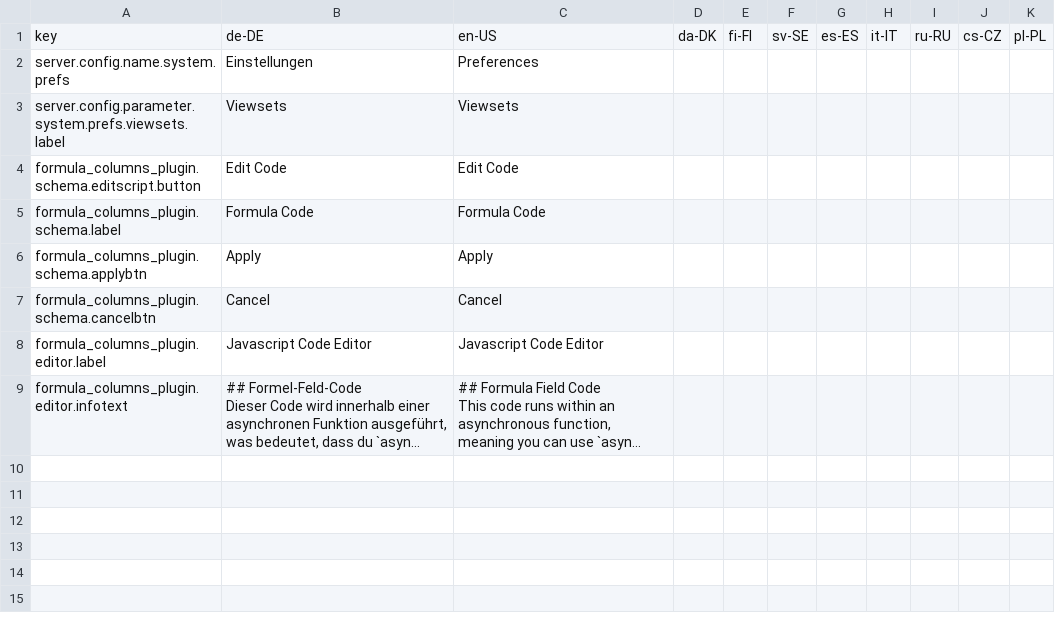
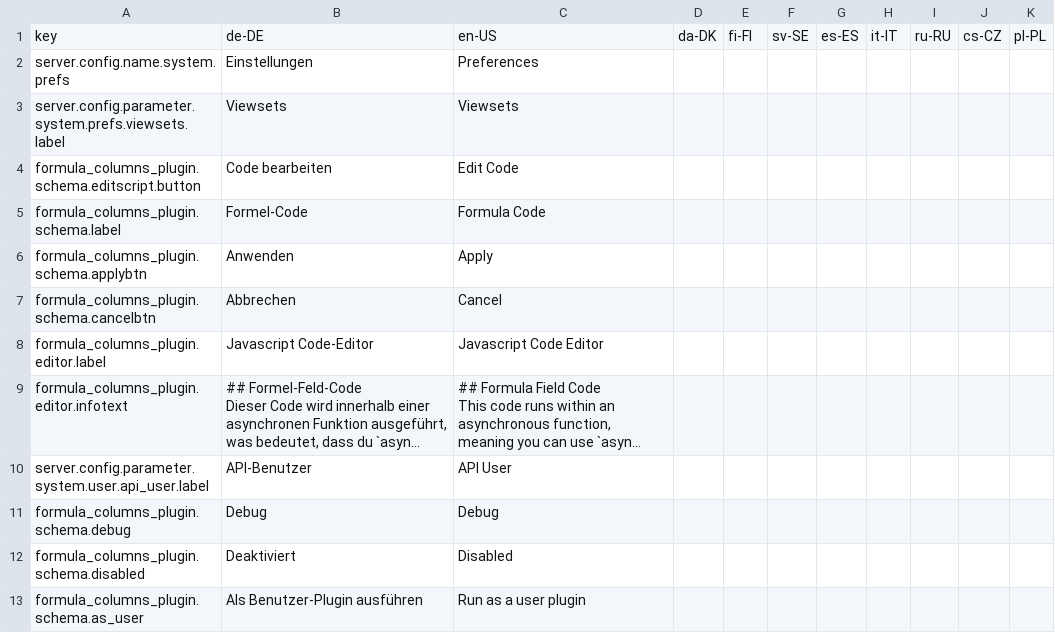
Before and after one commit to programmfabrik/fylr-plugin-formula-columns, a CSV file: l10n/fylr-plugin-formula-columns.csv, drawn as a sheet; long unchanged cells end in …; the diff names each change by its address in the sheet, - before the commit and + after, or states it on an @@ line.

Commit message:
Fixes translations and css styling of code editor See #76344

```diff
--- a/l10n/fylr-plugin-formula-columns.csv
+++ b/l10n/fylr-plugin-formula-columns.csv
-B4: Edit Code
+B4: Code bearbeiten
-B5: Formula Code
+B5: Formel-Code
-B6: Apply
+B6: Anwenden
-B7: Cancel
+B7: Abbrechen
-B8: Javascript Code Editor
+B8: Javascript Code-Editor
+row 10: server.config.parameter.system.user.api_user.label | API-Benutzer | API User
+row 11: formula_columns_plugin.schema.debug | Debug | Debug
+row 12: formula_columns_plugin.schema.disabled | Deaktiviert | Disabled
+row 13: formula_columns_plugin.schema.as_user | Als Benutzer-Plugin ausführen | Run as a user plugin
```
Also changed, not shown: 2 other files.
